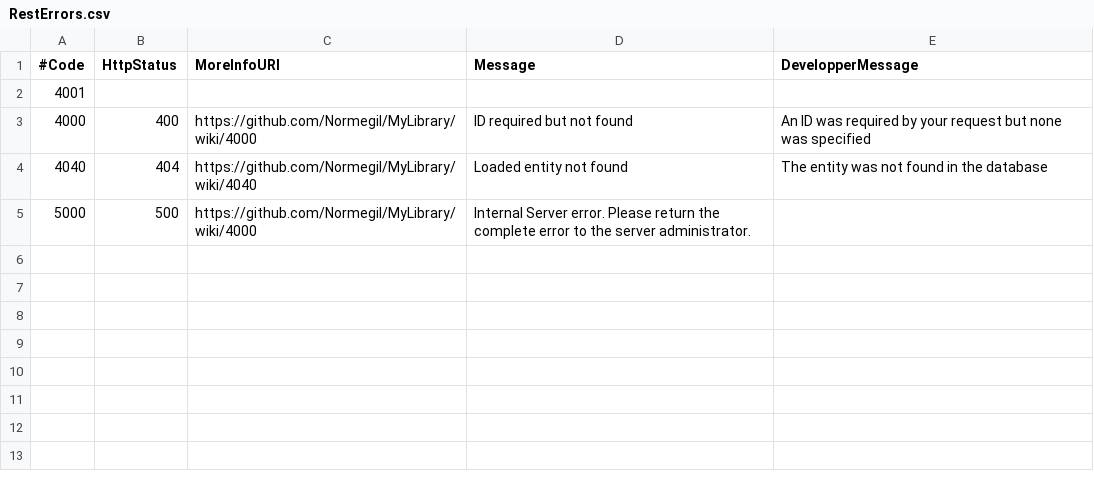
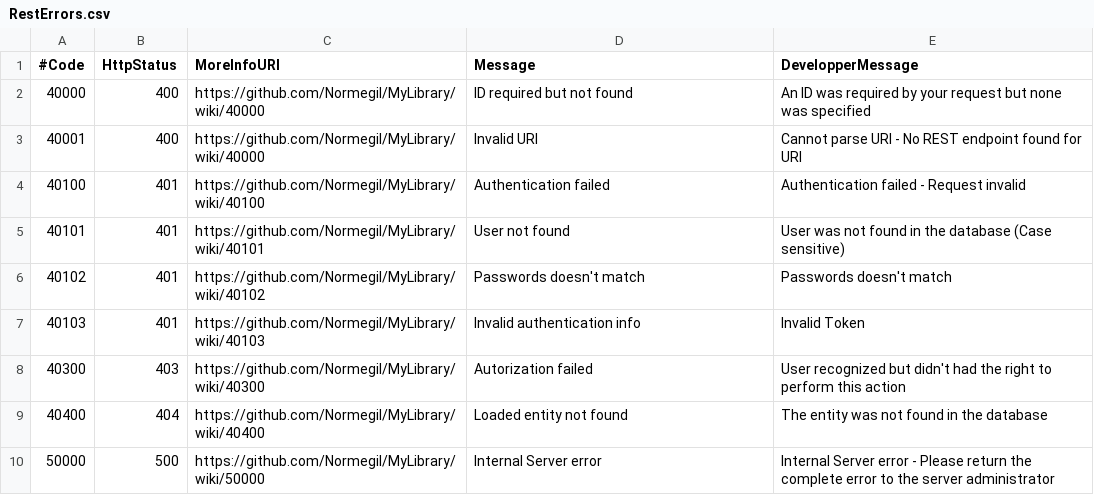
Before and after one commit to Normegil/MyLibrary, a CSV file: src/main/resources/RestErrors.csv, drawn as a sheet.

Commit message:
Authentication and Rights management implemented

```diff
--- a/src/main/resources/RestErrors.csv
+++ b/src/main/resources/RestErrors.csv
@@ -1,5 +1,10 @@
 #Code;HttpStatus;MoreInfoURI;Message;DevelopperMessage
-4001;;;;
-4000;400;https://github.com/Normegil/MyLibrary/wiki/4000;ID required but not found;An ID was required by your request but none was specified
-4040;404;https://github.com/Normegil/MyLibrary/wiki/4040;Loaded entity not found;The entity was not found in the database
-5000;500;https://github.com/Normegil/MyLibrary/wiki/4000;Internal Server error. Please return the complete error to the server administrator.;
+40000;400;https://github.com/Normegil/MyLibrary/wiki/40000;ID required but not found;An ID was required by your request but none was specified
+40001;400;https://github.com/Normegil/MyLibrary/wiki/40000;Invalid URI;Cannot parse URI - No REST endpoint found for URI
+40100;401;https://github.com/Normegil/MyLibrary/wiki/40100;Authentication failed;Authentication failed - Request invalid
+40101;401;https://github.com/Normegil/MyLibrary/wiki/40101;User not found;User was not found in the database (Case sensitive)
+40102;401;https://github.com/Normegil/MyLibrary/wiki/40102;Passwords doesn't match;Passwords doesn't match
+40103;401;https://github.com/Normegil/MyLibrary/wiki/40103;Invalid authentication info;Invalid Token
+40300;403;https://github.com/Normegil/MyLibrary/wiki/40300;Autorization failed;User recognized but didn't had the right to perform this action
+40400;404;https://github.com/Normegil/MyLibrary/wiki/40400;Loaded entity not found;The entity was not found in the database
+50000;500;https://github.com/Normegil/MyLibrary/wiki/50000;Internal Server error;Internal Server error - Please return the complete error to the server administrator
```
Also changed, not shown: 51 other files.
